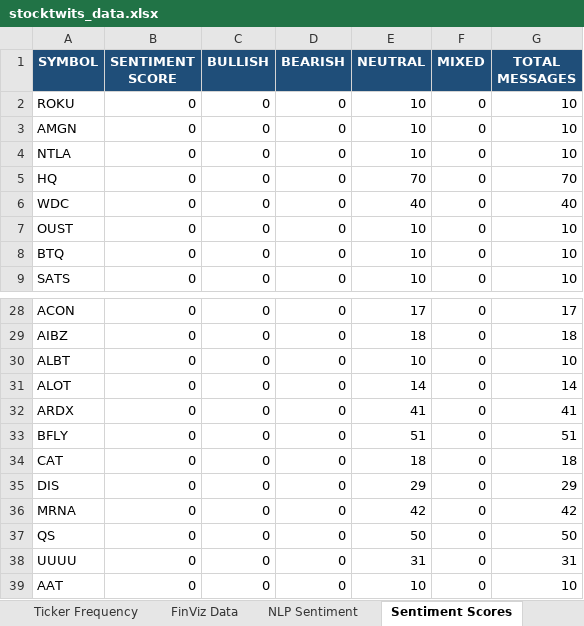
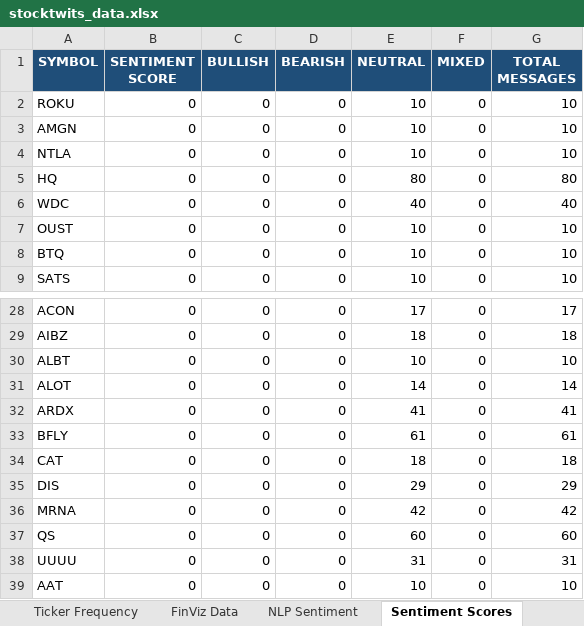
Before and after one commit to 7scgb4t8vc-cpu/stocktwits-collector, an Excel workbook: data/stocktwits_data.xlsx, sheet Sentiment Scores, drawn as a sheet; only a part is shown, gaps mark what is left out; values as stored, in another font and other column widths than the file's, no borders; the diff names each change by its address in the sheet, - before the commit and + after, or states it on an @@ line.

```diff
--- a/data/stocktwits_data.xlsx (sheet Sentiment Scores)
+++ b/data/stocktwits_data.xlsx (sheet Sentiment Scores)
-E5 (NEUTRAL): 70
+E5 (NEUTRAL): 80
-G5 (TOTAL MESSAGES): 70
+G5 (TOTAL MESSAGES): 80
-E33 (NEUTRAL): 51
+E33 (NEUTRAL): 61
-G33 (TOTAL MESSAGES): 51
+G33 (TOTAL MESSAGES): 61
-E37 (NEUTRAL): 50
+E37 (NEUTRAL): 60
-G37 (TOTAL MESSAGES): 50
+G37 (TOTAL MESSAGES): 60
```
Also changed, not shown: sheet NLP Sentiment, sheet Raw Messages, sheet FinViz Data, sheet Ticker Frequency, 7 other files.
